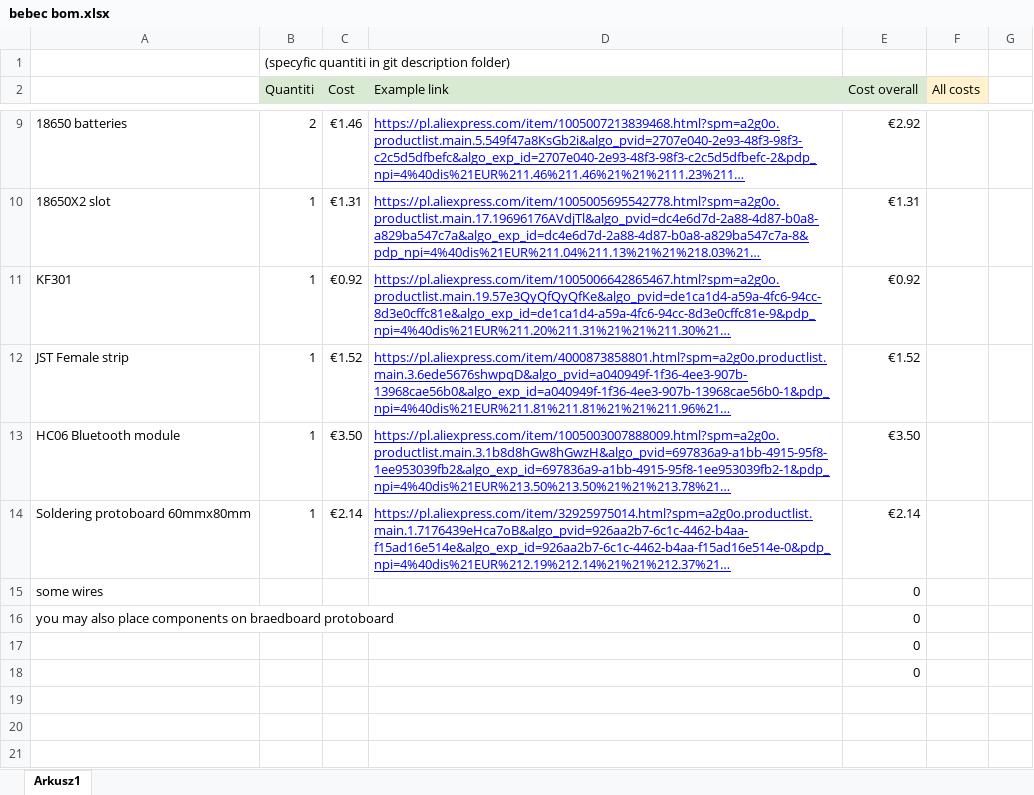
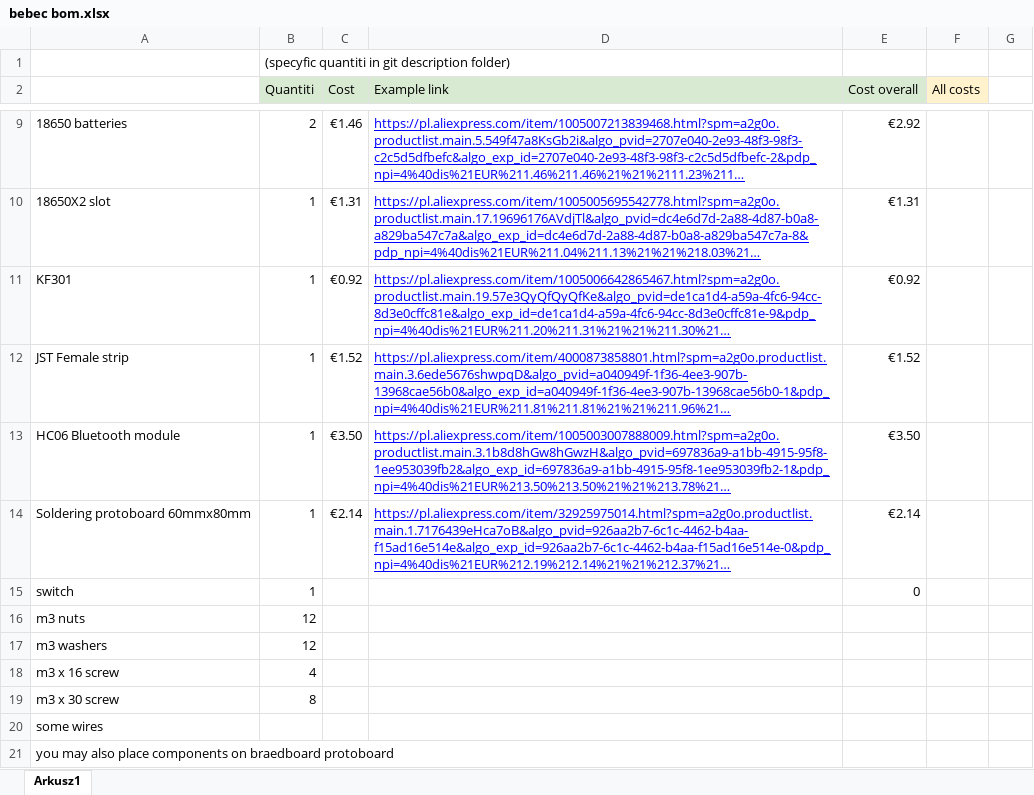
Before and after one commit to dryjak/bebec, an Excel workbook: bom/bebec bom.xlsx, sheet Arkusz1, drawn as a sheet; only a part is shown, gaps mark what is left out; long unchanged cells end in …; values as stored, in another font and other column widths than the file's, no borders; removed rows and columns are numbered as before the commit, all else as after; the diff names each change by its address in the sheet, - before the commit and + after, or states it on an @@ line.

Commit message:
Add files via upload

```diff
--- a/bom/bebec bom.xlsx (sheet Arkusz1)
+++ b/bom/bebec bom.xlsx (sheet Arkusz1)
+row 15: switch | 1 |  |  | 0
+row 16: m3 nuts | 12
+row 17: m3 washers | 12
+row 18: m3 x 16 screw | 4
+row 19: m3 x 30 screw | 8
-E20:E21 (Cost overall): 0
+E20:E21 (Cost overall): (empty)
-row 17:  |  |  |  | 0
-row 18:  |  |  |  | 0
```
